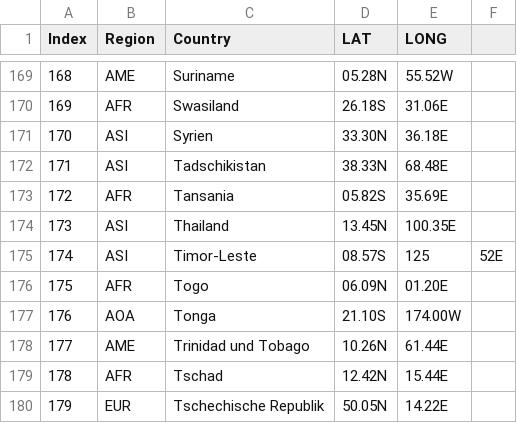
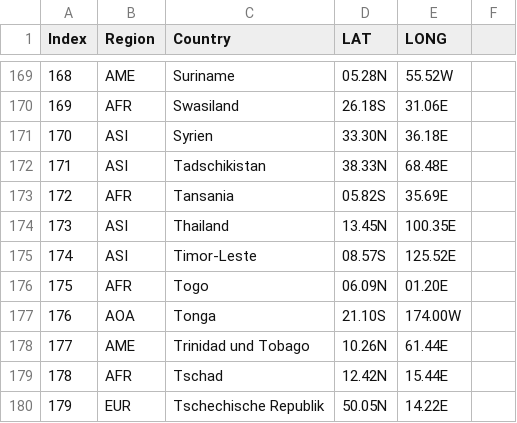
Before and after one commit to Mainlane2000/Lecker-Teigtaschen, a CSV file: csv_Files/Used_Data/Länder_mit_Kontinent_Indexiert.csv, drawn as a sheet; only a part is shown, gaps mark what is left out.

Commit message:
Update Länder_mit_Kontinent_Indexiert.csv

```diff
--- a/csv_Files/Used_Data/Länder_mit_Kontinent_Indexiert.csv
+++ b/csv_Files/Used_Data/Länder_mit_Kontinent_Indexiert.csv
@@ -174,3 +174,3 @@ Index,Region,Country,LAT,LONG
 173,ASI,Thailand,13.45N,100.35E
-174,ASI,Timor-Leste,08.57S,125,52E
+174,ASI,Timor-Leste,08.57S,125.52E
 175,AFR,Togo,06.09N,01.20E
```
